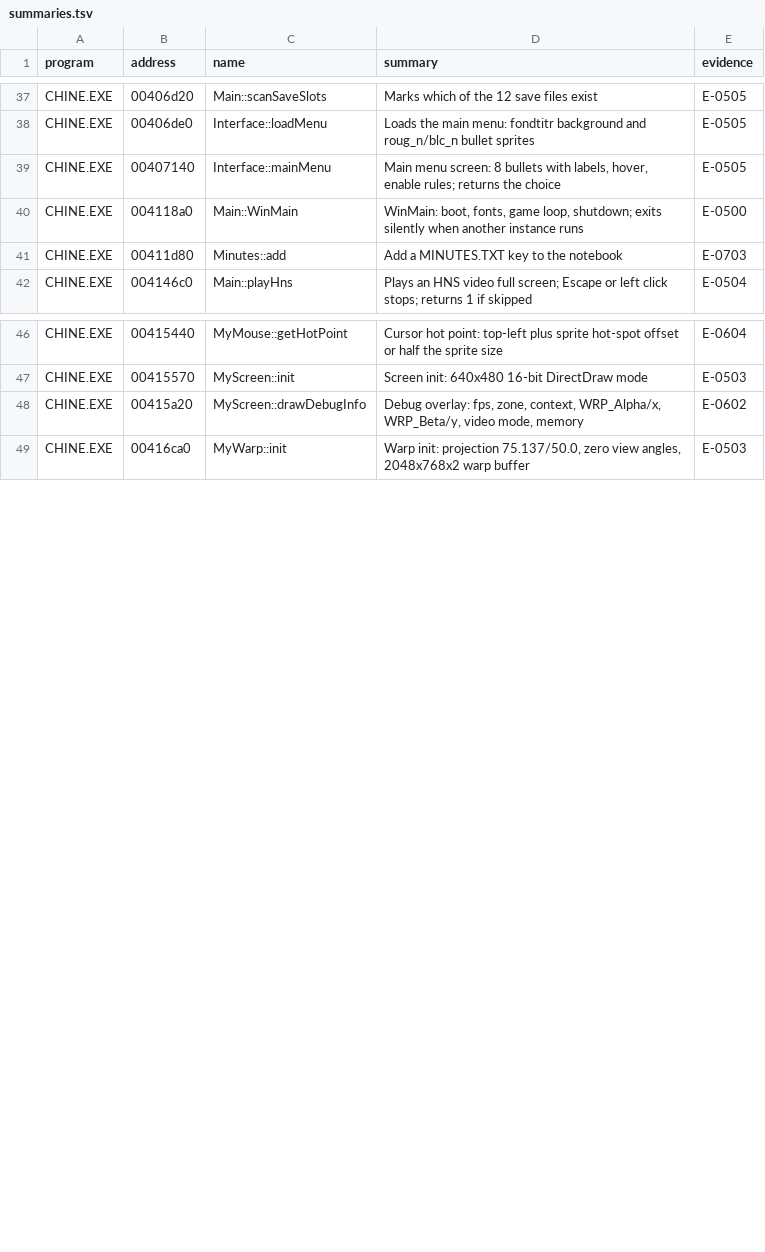
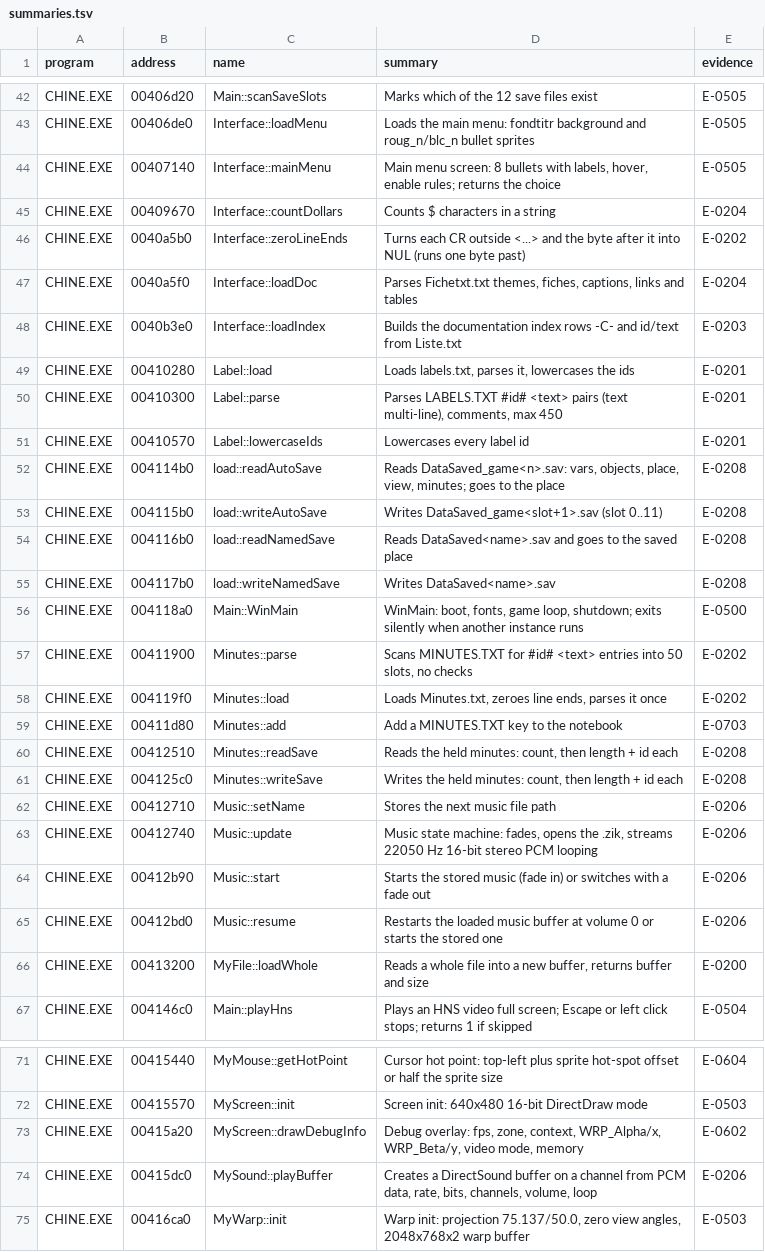
Before and after one commit to nugamus/reimpl-notes, a TSV file: engines/cryomni3d/notes/summaries.tsv, drawn as a sheet; only a part is shown, gaps mark what is left out; the diff covers the shown part only; the diff names each change by its address in the sheet, - before the commit and + after, or states it on an @@ line.

Commit message:
CryOmni3D: China LOC text files, ZIK music, chine.cfg, save layout (E-0200..E-0208)

```diff
--- a/engines/cryomni3d/notes/summaries.tsv
+++ b/engines/cryomni3d/notes/summaries.tsv
+row 45: CHINE.EXE | 00409670 | Interface::countDollars | Counts $ characters in a string | E-0204
+row 46: CHINE.EXE | 0040a5b0 | Interface::zeroLineEnds | Turns each CR outside <...> and the byte after it into NUL (runs one byte past) | E-0202
+row 47: CHINE.EXE | 0040a5f0 | Interface::loadDoc | Parses Fichetxt.txt themes, fiches, captions, links and tables | E-0204
+row 48: CHINE.EXE | 0040b3e0 | Interface::loadIndex | Builds the documentation index rows -C- and id/text from Liste.txt | E-0203
+row 49: CHINE.EXE | 00410280 | Label::load | Loads labels.txt, parses it, lowercases the ids | E-0201
+row 50: CHINE.EXE | 00410300 | Label::parse | Parses LABELS.TXT #id# <text> pairs (text multi-line), comments, max 450 | E-0201
+row 51: CHINE.EXE | 00410570 | Label::lowercaseIds | Lowercases every label id | E-0201
+row 52: CHINE.EXE | 004114b0 | load::readAutoSave | Reads DataSaved_game<n>.sav: vars, objects, place, view, minutes; goes to the place | E-0208
+row 53: CHINE.EXE | 004115b0 | load::writeAutoSave | Writes DataSaved_game<slot+1>.sav (slot 0..11) | E-0208
+row 54: CHINE.EXE | 004116b0 | load::readNamedSave | Reads DataSaved<name>.sav and goes to the saved place | E-0208
+row 55: CHINE.EXE | 004117b0 | load::writeNamedSave | Writes DataSaved<name>.sav | E-0208
+row 57: CHINE.EXE | 00411900 | Minutes::parse | Scans MINUTES.TXT for #id# <text> entries into 50 slots, no checks | E-0202
+row 58: CHINE.EXE | 004119f0 | Minutes::load | Loads Minutes.txt, zeroes line ends, parses it once | E-0202
+row 60: CHINE.EXE | 00412510 | Minutes::readSave | Reads the held minutes: count, then length + id each | E-0208
+row 61: CHINE.EXE | 004125c0 | Minutes::writeSave | Writes the held minutes: count, then length + id each | E-0208
+row 62: CHINE.EXE | 00412710 | Music::setName | Stores the next music file path | E-0206
+row 63: CHINE.EXE | 00412740 | Music::update | Music state machine: fades, opens the .zik, streams 22050 Hz 16-bit stereo PCM looping | E-0206
+row 64: CHINE.EXE | 00412b90 | Music::start | Starts the stored music (fade in) or switches with a fade out | E-0206
+row 65: CHINE.EXE | 00412bd0 | Music::resume | Restarts the loaded music buffer at volume 0 or starts the stored one | E-0206
+row 66: CHINE.EXE | 00413200 | MyFile::loadWhole | Reads a whole file into a new buffer, returns buffer and size | E-0200
+row 74: CHINE.EXE | 00415dc0 | MySound::playBuffer | Creates a DirectSound buffer on a channel from PCM data, rate, bits, channels, volume, loop | E-0206
```
Also changed, not shown: 13 added rows elsewhere in this file, 10 other files.
